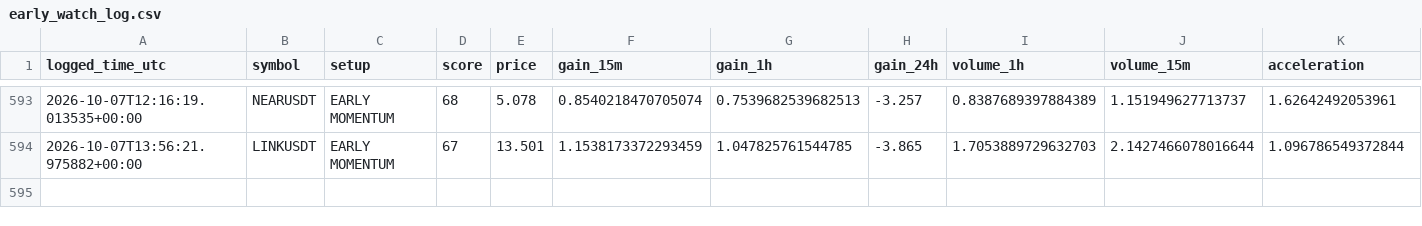
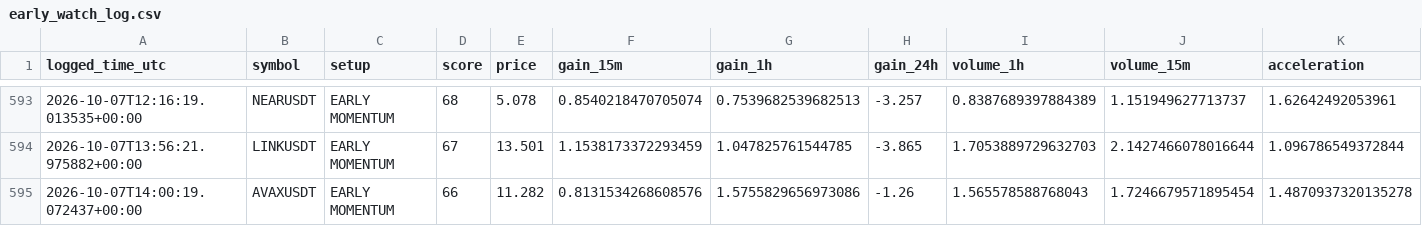
Before and after one commit to islam1977/koin, a CSV file: early_watch_log.csv, drawn as a sheet; only a part is shown, gaps mark what is left out; rows hold the shown columns only; the diff names each change by its address in the sheet, - before the commit and + after, or states it on an @@ line.

```diff
--- a/early_watch_log.csv
+++ b/early_watch_log.csv
+row 595: 2026-10-07T14:00:19.072437+00:00 | AVAXUSDT | EARLY MOMENTUM | 66 | 11.282 | 0.8131534268608576 | 1.5755829656973086 | -1.26 | 1.565578588768043 | 1.7246679571895454 | 1.4870937320135278
```
Also changed, not shown: 2 other files.
